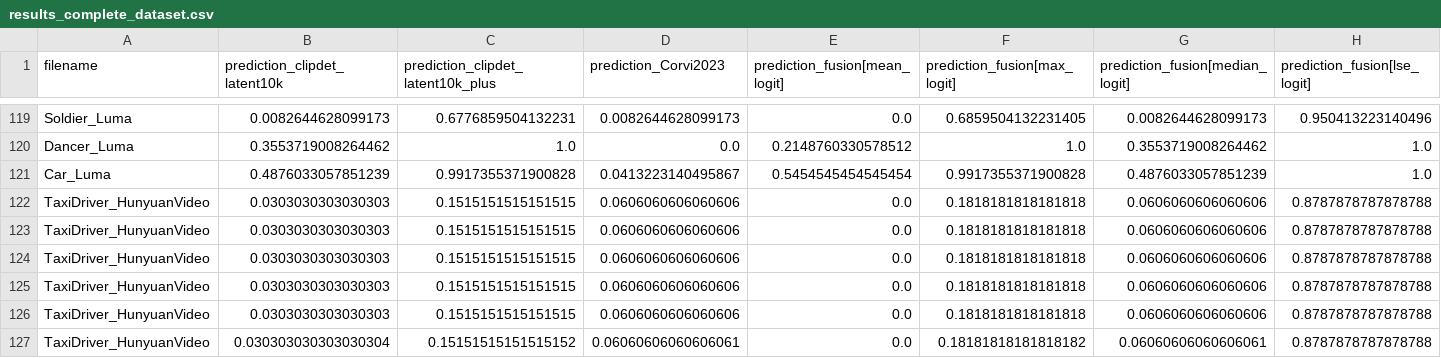
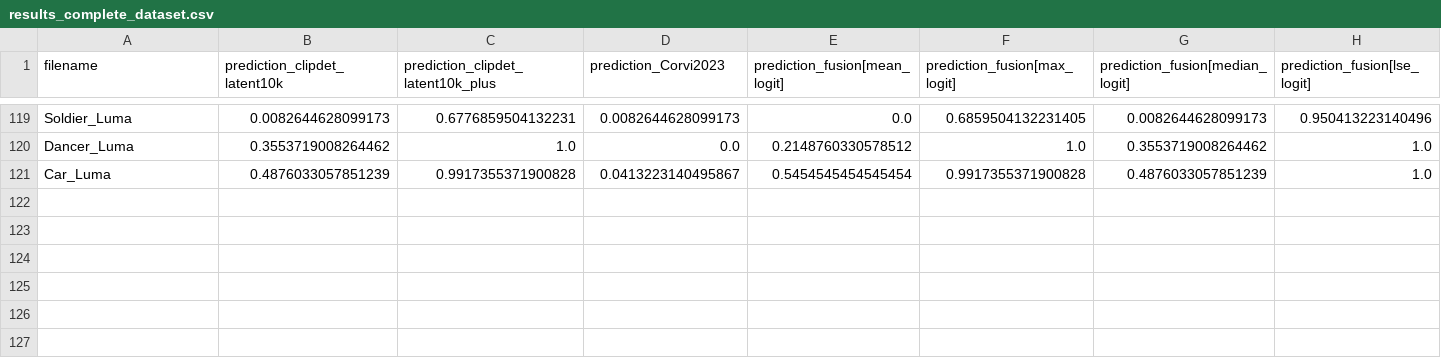
Before and after one commit to bolognapietro/CLIP-OF_SyntheticVideoDetector, a CSV file: results/results_complete_dataset.csv, drawn as a sheet; only a part is shown, gaps mark what is left out; rows hold the shown columns only; the diff names each change by its address in the sheet, - before the commit and + after, or states it on an @@ line.

Commit message:
results updated

```diff
--- a/results/results_complete_dataset.csv
+++ b/results/results_complete_dataset.csv
-row 122: TaxiDriver_HunyuanVideo | 0.0303030303030303 | 0.1515151515151515 | 0.0606060606060606 | 0.0 | 0.1818181818181818 | 0.0606060606060606 | 0.8787878787878788
-row 123: TaxiDriver_HunyuanVideo | 0.0303030303030303 | 0.1515151515151515 | 0.0606060606060606 | 0.0 | 0.1818181818181818 | 0.0606060606060606 | 0.8787878787878788
-row 124: TaxiDriver_HunyuanVideo | 0.0303030303030303 | 0.1515151515151515 | 0.0606060606060606 | 0.0 | 0.1818181818181818 | 0.0606060606060606 | 0.8787878787878788
-row 125: TaxiDriver_HunyuanVideo | 0.0303030303030303 | 0.1515151515151515 | 0.0606060606060606 | 0.0 | 0.1818181818181818 | 0.0606060606060606 | 0.8787878787878788
-row 126: TaxiDriver_HunyuanVideo | 0.0303030303030303 | 0.1515151515151515 | 0.0606060606060606 | 0.0 | 0.1818181818181818 | 0.0606060606060606 | 0.8787878787878788
-row 127: TaxiDriver_HunyuanVideo | 0.030303030303030304 | 0.15151515151515152 | 0.06060606060606061 | 0.0 | 0.18181818181818182 | 0.06060606060606061 | 0.8787878787878788
```
Also changed, not shown: 1 other file.
